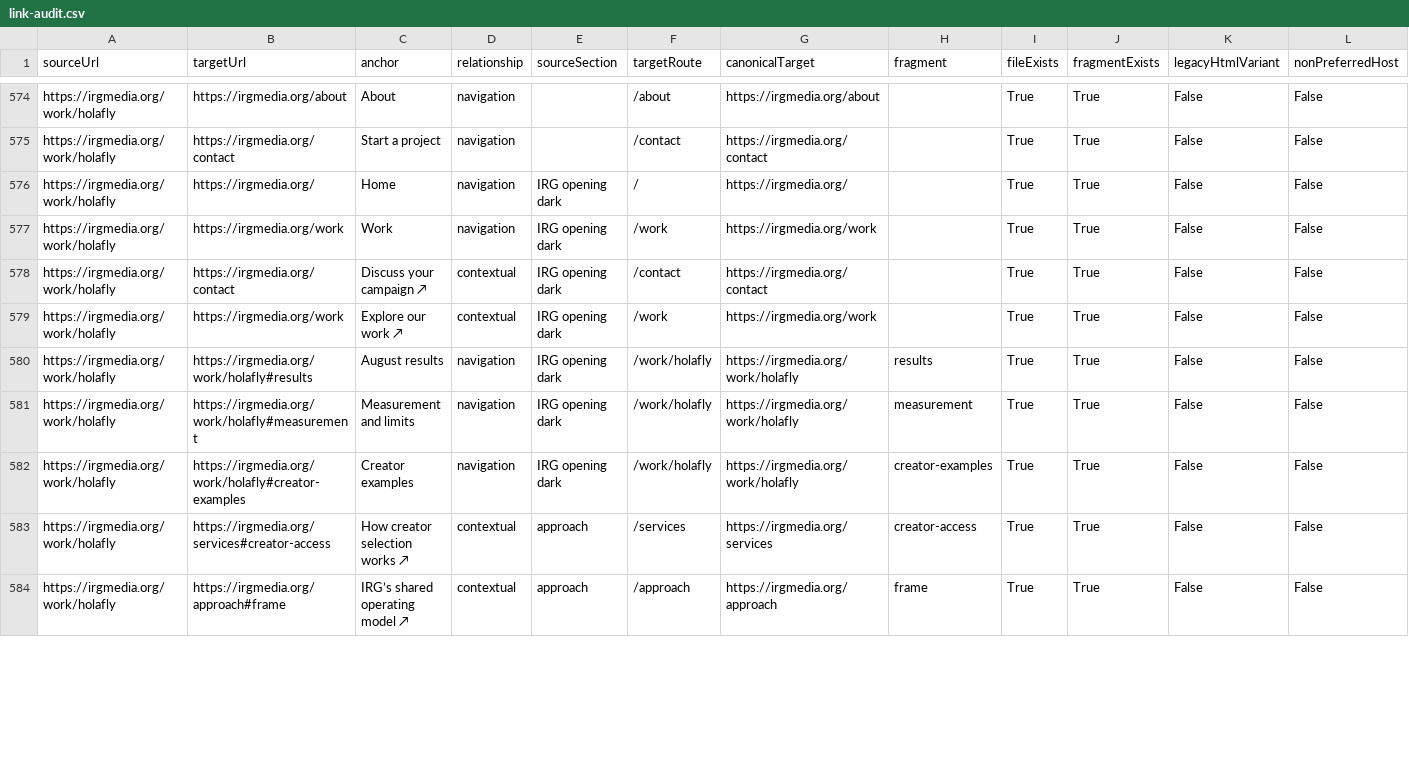
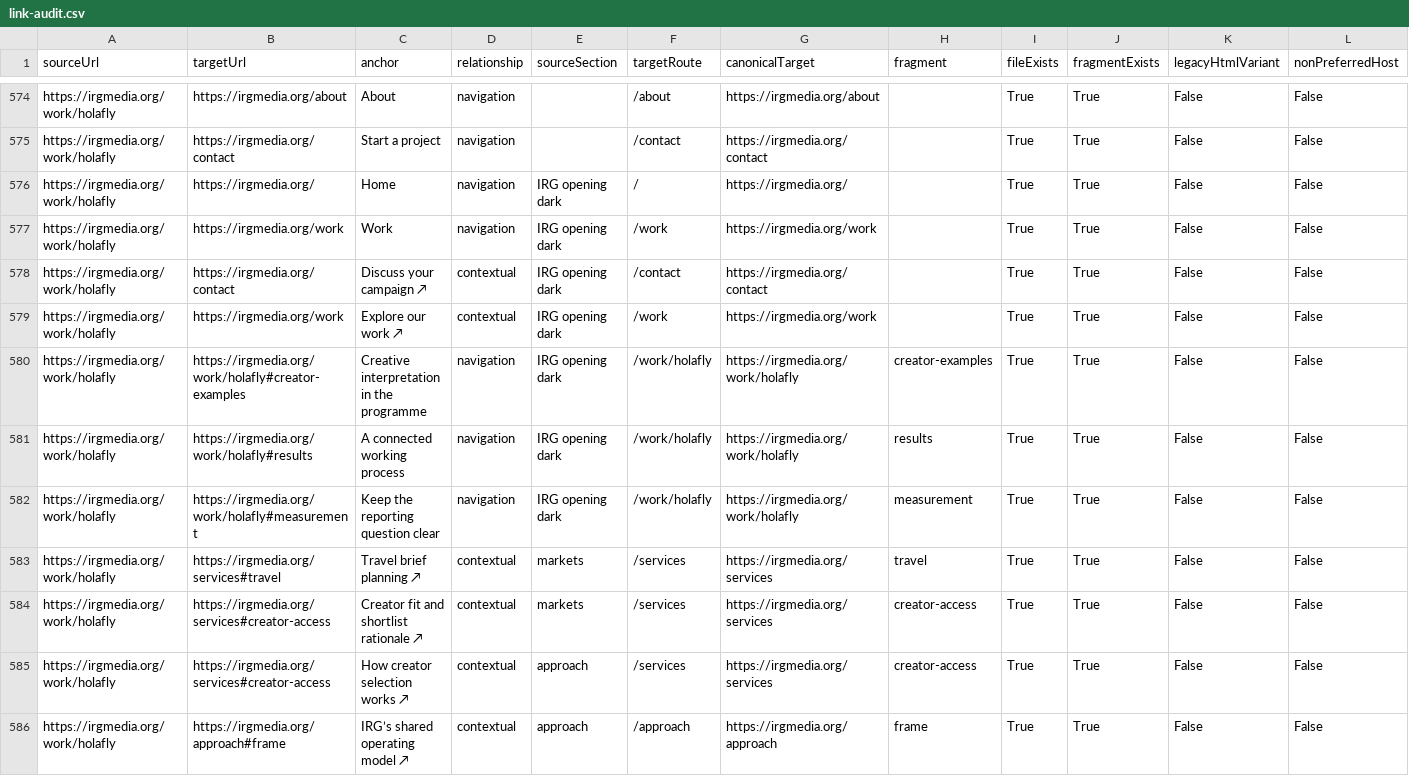
Before and after one commit to reyan-arch/website, a CSV file: docs/link-audit.csv, drawn as a sheet; only a part is shown, gaps mark what is left out; rows hold the shown columns only; the diff covers the shown part only; the diff names each change by its address in the sheet, - before the commit and + after, or states it on an @@ line.

Commit message:
Refine Services copy and cards, withhold case figures, fix Worker previews

```diff
--- a/docs/link-audit.csv
+++ b/docs/link-audit.csv
-B580 (targetUrl): https://irgmedia.org/work/holafly#results
+B580 (targetUrl): https://irgmedia.org/work/holafly#creator-examples
-C580 (anchor): August results
+C580 (anchor): Creative interpretation in the programme
-H580 (fragment): results
+H580 (fragment): creator-examples
-B581 (targetUrl): https://irgmedia.org/work/holafly#measurement
+B581 (targetUrl): https://irgmedia.org/work/holafly#results
-C581 (anchor): Measurement and limits
+C581 (anchor): A connected working process
-H581 (fragment): measurement
+H581 (fragment): results
-B582 (targetUrl): https://irgmedia.org/work/holafly#creator-examples
+B582 (targetUrl): https://irgmedia.org/work/holafly#measurement
-C582 (anchor): Creator examples
+C582 (anchor): Keep the reporting question clear
-H582 (fragment): creator-examples
+H582 (fragment): measurement
+row 583: https://irgmedia.org/work/holafly | https://irgmedia.org/services#travel | Travel brief planning ↗ | contextual | markets | /services | https://irgmedia.org/services | travel | True | True | False | False
+row 584: https://irgmedia.org/work/holafly | https://irgmedia.org/services#creator-access | Creator fit and shortlist rationale ↗ | contextual | markets | /services | https://irgmedia.org/services | creator-access | True | True | False | False
```
Also changed, not shown: 2 added rows and 10 edited cells elsewhere in this file, 25 other files.
